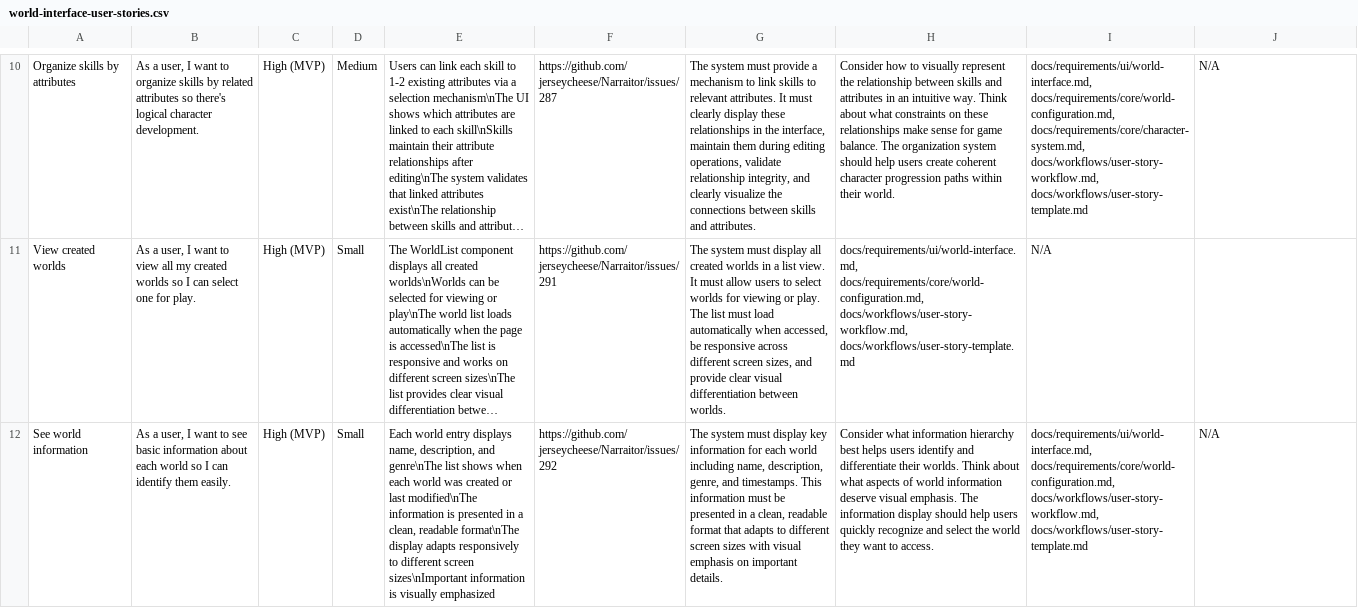
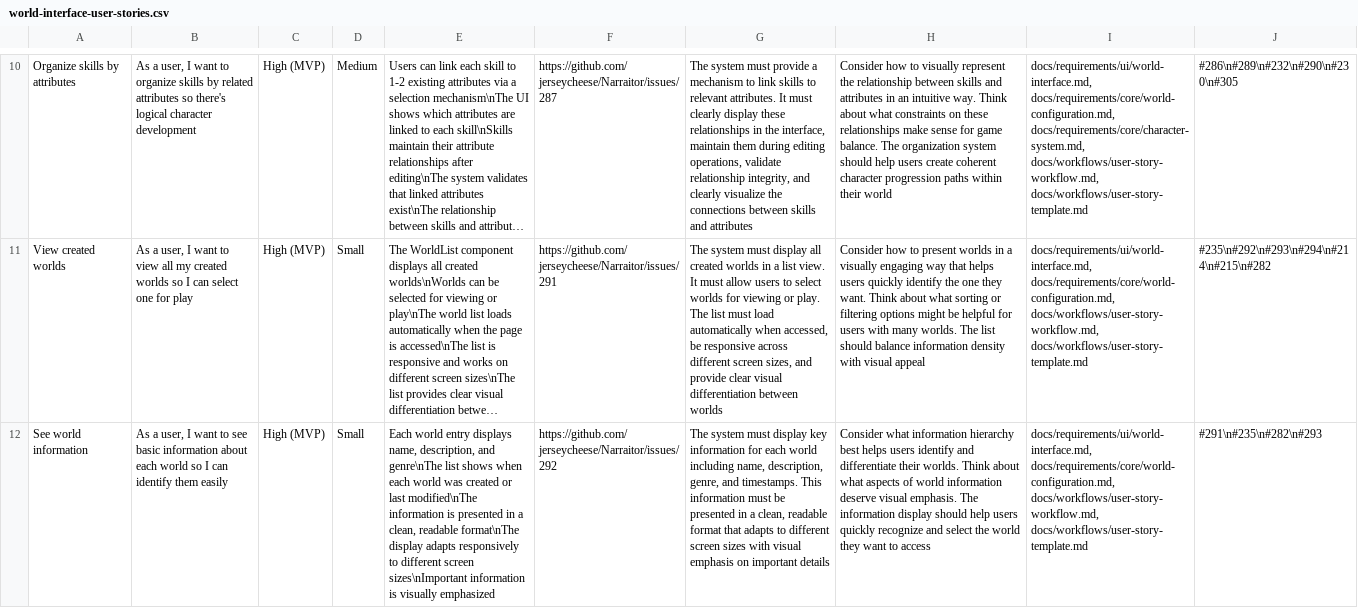
Before and after one commit to jerseycheese/Narraitor, a CSV file: docs/requirements/ui/world-interface-user-stories.csv, drawn as a sheet; only a part is shown, gaps mark what is left out; long unchanged cells end in …; the diff covers the shown part only; the diff names each change by its address in the sheet, - before the commit and + after, or states it on an @@ line.

```diff
--- a/docs/requirements/ui/world-interface-user-stories.csv
+++ b/docs/requirements/ui/world-interface-user-stories.csv
-B10: …logical character development.
+B10: …logical character development
-G10: …skills and attributes.
+G10: …skills and attributes
-H10: …within their world.
+H10: …within their world
-J10: N/A
+J10: #286\n#289\n#232\n#290\n#230\n#305
-B11: …one for play.
+B11: …one for play
-G11: …differentiation between worlds.
+G11: …differentiation between worlds
-H11: docs/requirements/ui/world-interface.md, docs/requirements/core/world-configuration.md, docs/workflows/user-story-workflow.md, docs/workflows/user-story-template.md
+H11: Consider how to present worlds in a visually engaging way that helps users quickly identify the one they want. Think about what sorting or filtering options might be helpful for users with many worlds. The list should balance information density with visual appeal
-I11: N/A
+I11: docs/requirements/ui/world-interface.md, docs/requirements/core/world-configuration.md, docs/workflows/user-story-workflow.md, docs/workflows/user-story-template.md
-J11: (empty)
+J11: #235\n#292\n#293\n#294\n#214\n#215\n#282
-B12: …identify them easily.
+B12: …identify them easily
-G12: …on important details.
+G12: …on important details
-H12: …want to access.
+H12: …want to access
-J12: N/A
+J12: #291\n#235\n#282\n#293
```
Also changed, not shown: 41 edited cells elsewhere in this file, docs/requirements/core/journal-system-user-stories.csv, docs/requirements/core/player-decision-system-user-stories.csv, 25 other files.
